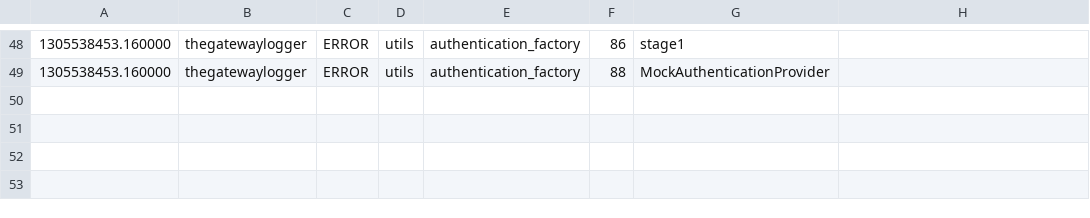
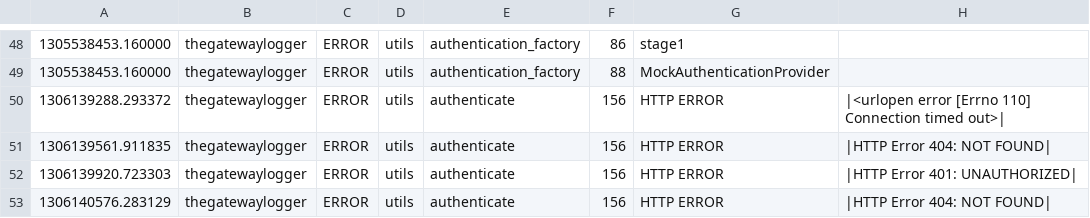
Before and after one commit to ushahidi/swiftgate, a CSV file: logs/thegateway/baselog.csv, drawn as a sheet; only a part is shown, gaps mark what is left out; the diff names each change by its address in the sheet, - before the commit and + after, or states it on an @@ line.

```diff
--- a/logs/thegateway/baselog.csv
+++ b/logs/thegateway/baselog.csv
+row 50: 1306139288.293372 | thegatewaylogger | ERROR | utils | authenticate | 156 | HTTP ERROR | |<urlopen error [Errno 110] Connection timed out>
+row 51: 1306139561.911835 | thegatewaylogger | ERROR | utils | authenticate | 156 | HTTP ERROR | |HTTP Error 404: NOT FOUND
+row 52: 1306139920.723303 | thegatewaylogger | ERROR | utils | authenticate | 156 | HTTP ERROR | |HTTP Error 401: UNAUTHORIZED
+row 53: 1306140576.283129 | thegatewaylogger | ERROR | utils | authenticate | 156 | HTTP ERROR | |HTTP Error 404: NOT FOUND
```
Also changed, not shown: 3 other files.
